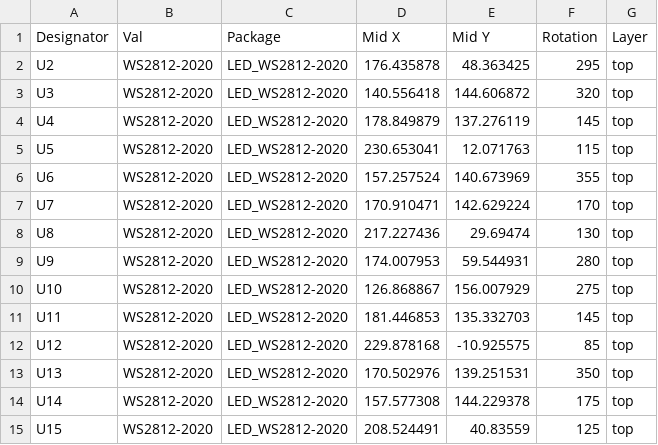
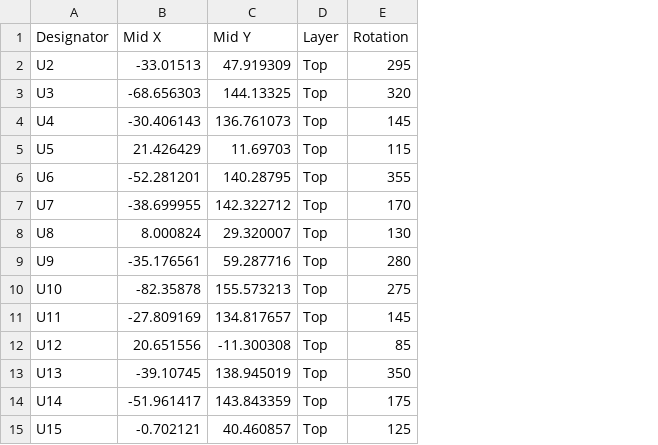
Before and after one commit to tomunderwood99/CharlieBoard, a CSV file: hardware/PCB Production/pos.csv, drawn as a sheet; only a part is shown; removed rows and columns are numbered as before the commit, all else as after; the diff covers the shown part only; the diff names each change by its address in the sheet, - before the commit and + after, or states it on an @@ line.

```diff
--- a/hardware/PCB Production/pos.csv
+++ b/hardware/PCB Production/pos.csv
-column B (Val), rows 2-15: all WS2812-2020
-column C (Package), rows 2-15: all LED_WS2812-2020
+column D (Layer), rows 2-15: all Top
-column G (Layer), rows 2-15: all top
-B2 (Mid X): 176.435878
+B2 (Mid X): -33.01513
-C2 (Mid Y): 48.363425
+C2 (Mid Y): 47.919309
-B3 (Mid X): 140.556418
+B3 (Mid X): -68.656303
-C3 (Mid Y): 144.606872
+C3 (Mid Y): 144.13325
-B4 (Mid X): 178.849879
+B4 (Mid X): -30.406143
-C4 (Mid Y): 137.276119
+C4 (Mid Y): 136.761073
-B5 (Mid X): 230.653041
+B5 (Mid X): 21.426429
-C5 (Mid Y): 12.071763
+C5 (Mid Y): 11.69703
-B6 (Mid X): 157.257524
+B6 (Mid X): -52.281201
-C6 (Mid Y): 140.673969
+C6 (Mid Y): 140.28795
-B7 (Mid X): 170.910471
+B7 (Mid X): -38.699955
-C7 (Mid Y): 142.629224
+C7 (Mid Y): 142.322712
-B8 (Mid X): 217.227436
+B8 (Mid X): 8.000824
-C8 (Mid Y): 29.69474
+C8 (Mid Y): 29.320007
-B9 (Mid X): 174.007953
+B9 (Mid X): -35.176561
-C9 (Mid Y): 59.544931
+C9 (Mid Y): 59.287716
-B10 (Mid X): 126.868867
+B10 (Mid X): -82.35878
-C10 (Mid Y): 156.007929
+C10 (Mid Y): 155.573213
-B11 (Mid X): 181.446853
+B11 (Mid X): -27.809169
-C11 (Mid Y): 135.332703
+C11 (Mid Y): 134.817657
-B12 (Mid X): 229.878168
+B12 (Mid X): 20.651556
-C12 (Mid Y): -10.925575
+C12 (Mid Y): -11.300308
-B13 (Mid X): 170.502976
+B13 (Mid X): -39.10745
-C13 (Mid Y): 139.251531
+C13 (Mid Y): 138.945019
-B14 (Mid X): 157.577308
+B14 (Mid X): -51.961417
-C14 (Mid Y): 144.229378
+C14 (Mid Y): 143.843359
-B15 (Mid X): 208.524491
+B15 (Mid X): -0.702121
-C15 (Mid Y): 40.83559
+C15 (Mid Y): 40.460857
```
Also changed, not shown: 66 edited cells elsewhere in this file, 3 other files.
